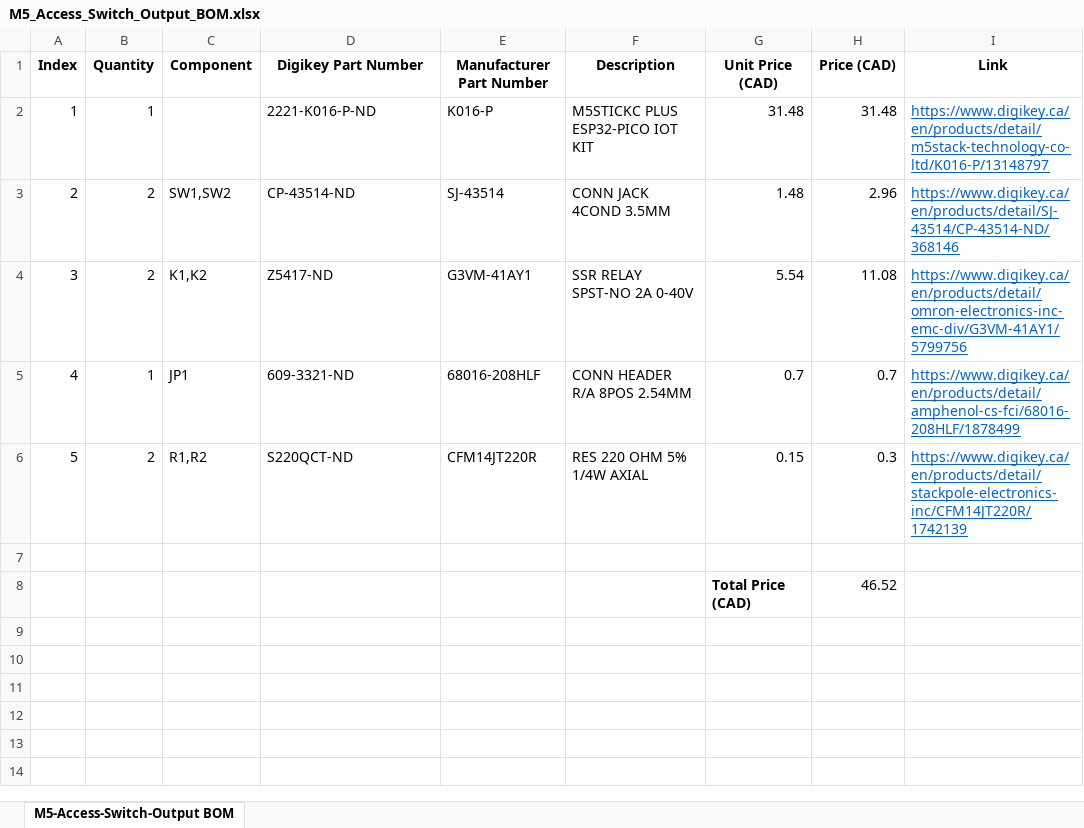
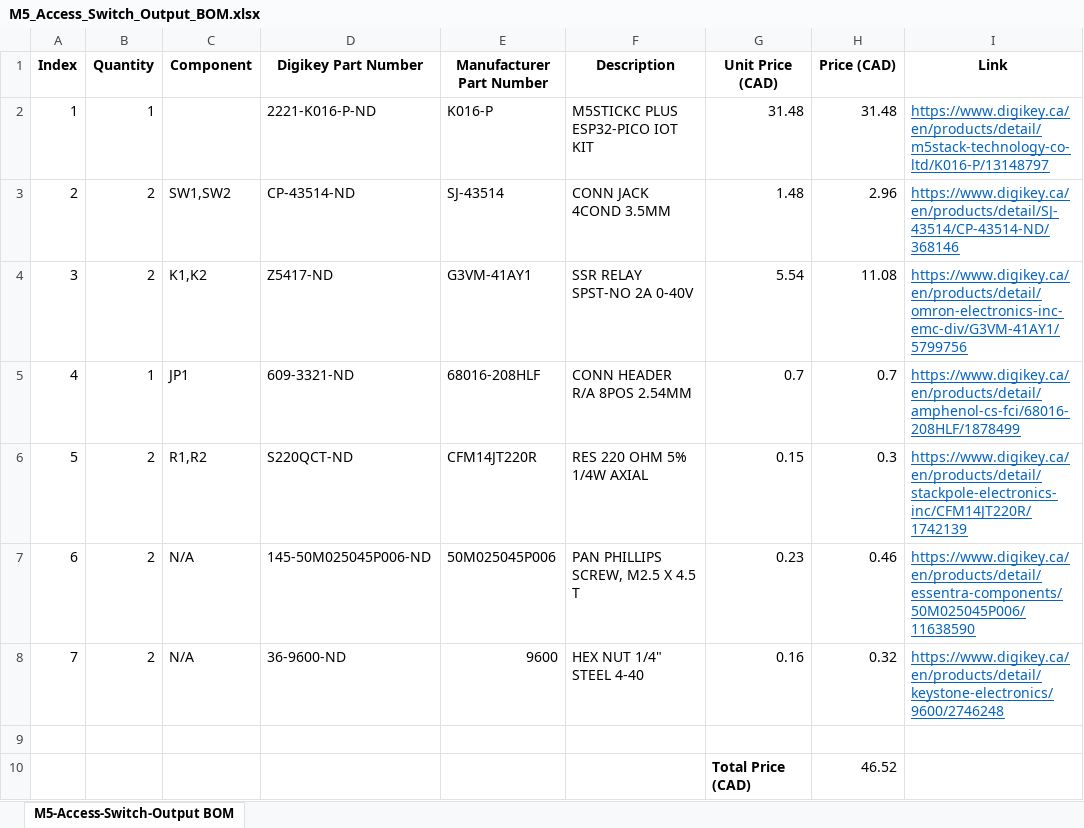
Before and after one commit to milador/M5-Access-Switch-Output, an Excel workbook: Documentation/M5_Access_Switch_Output_BOM.xlsx, sheet M5-Access-Switch-Output BOM, drawn as a sheet; values as stored, in another font and other column widths than the file's, no borders; the diff names each change by its address in the sheet, - before the commit and + after, or states it on an @@ line.

```diff
--- a/Documentation/M5_Access_Switch_Output_BOM.xlsx (sheet M5-Access-Switch-Output BOM)
+++ b/Documentation/M5_Access_Switch_Output_BOM.xlsx (sheet M5-Access-Switch-Output BOM)
+row 7: 6 | 2 | N/A | 145-50M025045P006-ND | 50M025045P006 | PAN PHILLIPS SCREW, M2.5 X 4.5 T | 0.23 | 0.46 | https://www.digikey.ca/en/products/detail/essentra-components/50M025045P006/11638590
+row 8: 7 | 2 | N/A | 36-9600-ND | 9600 | HEX NUT 1/4" STEEL 4-40 | 0.16 | 0.32 | https://www.digikey.ca/en/products/detail/keystone-electronics/9600/2746248
```
Also changed, not shown: 1 other file.
